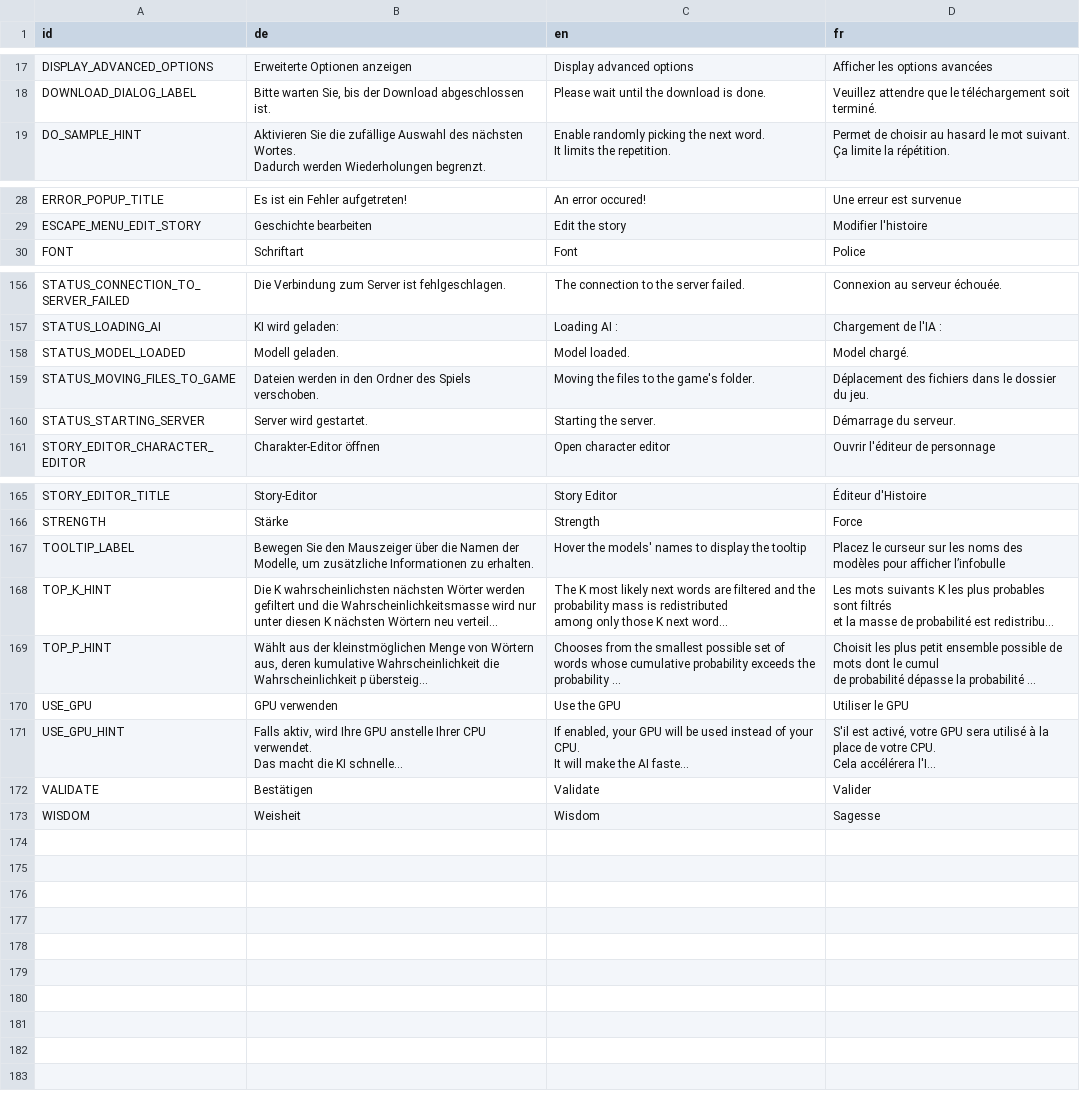
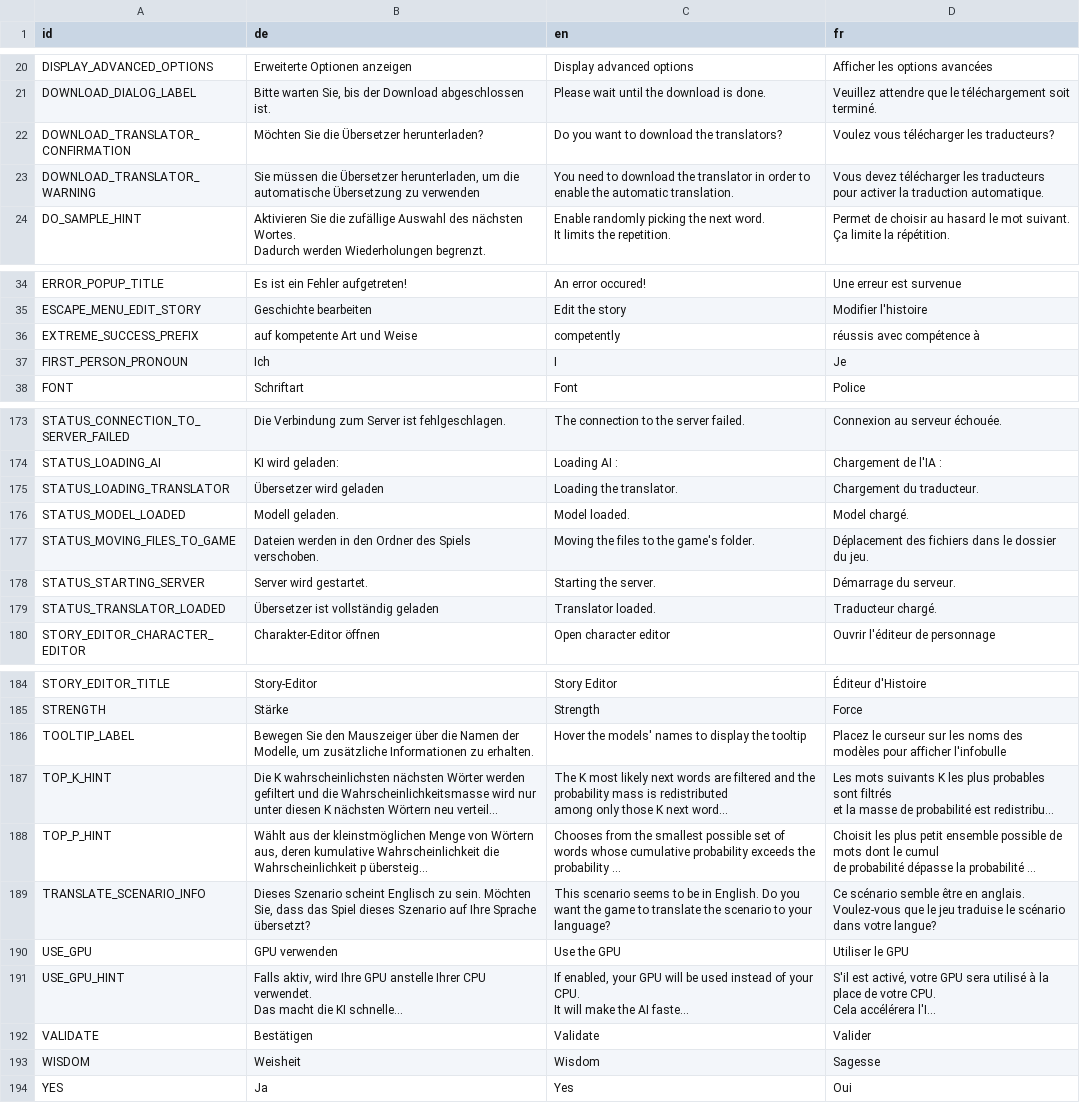
Before and after one commit to LyaaaaaGames/AIdventure_Localization, a CSV file: localizations.csv, drawn as a sheet; only a part is shown, gaps mark what is left out; long unchanged cells end in …; addresses are those after the commit; the diff covers the shown part only; the diff names each change by its address in the sheet, - before the commit and + after, or states it on an @@ line.

Commit message:
Translations for the new auto translate stuff
Added all missing German translations for:
- AUTO_TRANSLATION_DISCLAIMER
- CRITICAL_FAIL_PREFIX
- CRITICAL_SUCCESS_PREFIX
- DOWNLOAD_TRANSLATOR_CONFIRMATION
- DOWNLOAD_TRANSLATOR_WARNING
- ENABLE_AUTO_TRANSLATION
- EXTREME_SUCCESS_PREFIX
- FIRST_PERSON_PRONOUN
- LANGUAGE
- MAJOR_SUCCESS_PREFIX
- NORMAL_FAIL_PREFIX
- NORMAL_SUCCESS_PREFIX
- OPTIONS_AUTO_TRANSLATION_TAB
- OPTIONS_RELOAD_LABEL
- SAY_PREFIX
- SECOND_PERSON_PRONOUN
- STATUS_LOADING_TRANSLATOR
- STATUS_TRANSLATOR_LOADED
- TRANSLATE_SCENARIO_INFO

```diff
--- a/localizations.csv
+++ b/localizations.csv
+row 22: DOWNLOAD_TRANSLATOR_CONFIRMATION | Möchten Sie die Übersetzer herunterladen? | Do you want to download the translators? | Voulez vous télécharger les traducteurs?
+row 23: DOWNLOAD_TRANSLATOR_WARNING | Sie müssen die Übersetzer herunterladen, um die automatische Übersetzung zu verwenden | You need to download the translator in order to enable the automatic translation. | Vous devez télécharger les traducteurs pour activer la traduction automatique.
+row 36: EXTREME_SUCCESS_PREFIX | auf kompetente Art und Weise | competently | réussis avec compétence à
+row 37: FIRST_PERSON_PRONOUN | Ich | I | Je
+row 175: STATUS_LOADING_TRANSLATOR | Übersetzer wird geladen | Loading the translator. | Chargement du traducteur.
+row 179: STATUS_TRANSLATOR_LOADED | Übersetzer ist vollständig geladen | Translator loaded. | Traducteur chargé.
-D186 (fr): …pour afficher l’infobulle
+D186 (fr): …pour afficher l'infobulle
+row 189: TRANSLATE_SCENARIO_INFO | Dieses Szenario scheint Englisch zu sein. Möchten Sie, dass das Spiel dieses Szenario auf Ihre Sprache übersetzt? | This scenario seems to be in English. Do you want the game to translate the scenario to your language? | Ce scénario semble être en anglais. Voulez-vous que le jeu traduise le scénario dans votre langue?
+row 194: YES | Ja | Yes | Oui
```
Also changed, not shown: 13 added rows and 14 edited cells elsewhere in this file.
